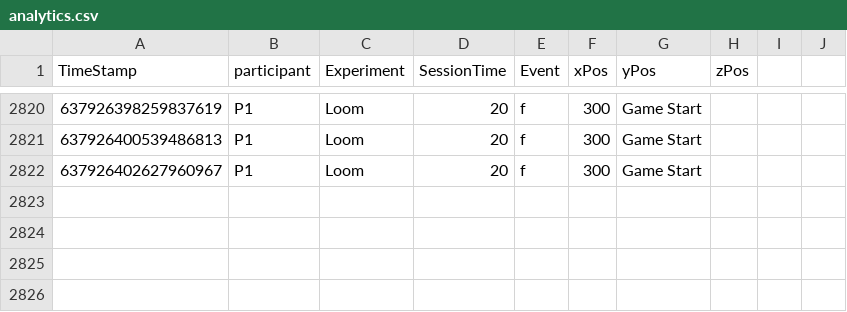
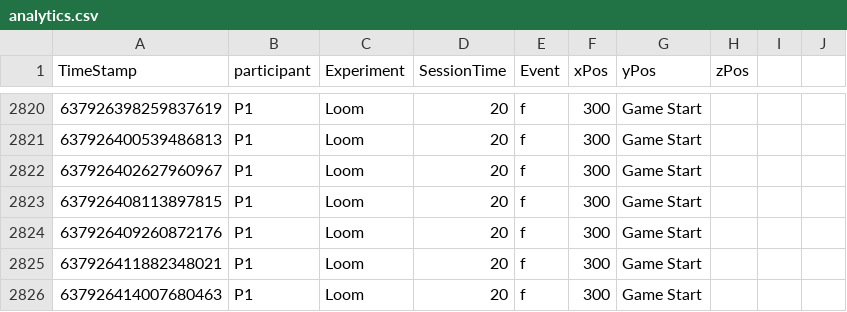
Before and after one commit to TLSimmons42/loom-master, a CSV file: Assets/Analytics/analytics.csv, drawn as a sheet; only a part is shown, gaps mark what is left out; the diff names each change by its address in the sheet, - before the commit and + after, or states it on an @@ line.

```diff
--- a/Assets/Analytics/analytics.csv
+++ b/Assets/Analytics/analytics.csv
+row 2823: 637926408113897815 | P1 | Loom | 20 | f | 300 | Game Start
+row 2824: 637926409260872176 | P1 | Loom | 20 | f | 300 | Game Start
+row 2825: 637926411882348021 | P1 | Loom | 20 | f | 300 | Game Start
+row 2826: 637926414007680463 | P1 | Loom | 20 | f | 300 | Game Start
```
Also changed, not shown: 4 other files.
